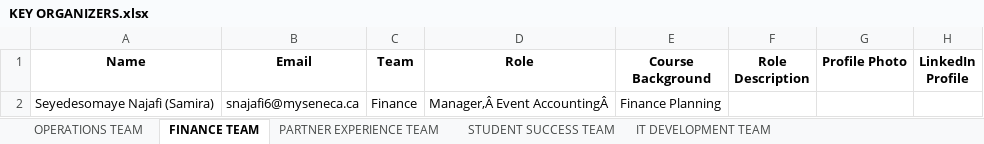
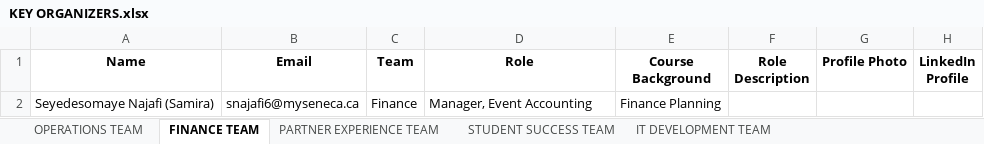
Before and after one commit to Xeon0312/pytest, an Excel workbook: excel_input/KEY ORGANIZERS.xlsx, sheet FINANCE TEAM, drawn as a sheet; values as stored, in another font and other column widths than the file's, no borders; the diff names each change by its address in the sheet, - before the commit and + after, or states it on an @@ line.

```diff
--- a/excel_input/KEY ORGANIZERS.xlsx (sheet FINANCE TEAM)
+++ b/excel_input/KEY ORGANIZERS.xlsx (sheet FINANCE TEAM)
-D2 (Role): Manager,Â Event AccountingÂ
+D2 (Role): Manager, Event Accounting
```
Also changed, not shown: sheet CONSULTANTS, sheet OPERATIONS TEAM, sheet IT DEVELOPMENT TEAM, sheet MARKETING & COMMUNICATIONS TEAM, sheet STUDENT SUCCESS TEAM, other sheet tabs, excel_input/Hackathon 2025 Organizing Team Member Profile Submission.xlsx, excel_input/Updated_KEY_ORGANIZERS.xlsx, 30 other files.
